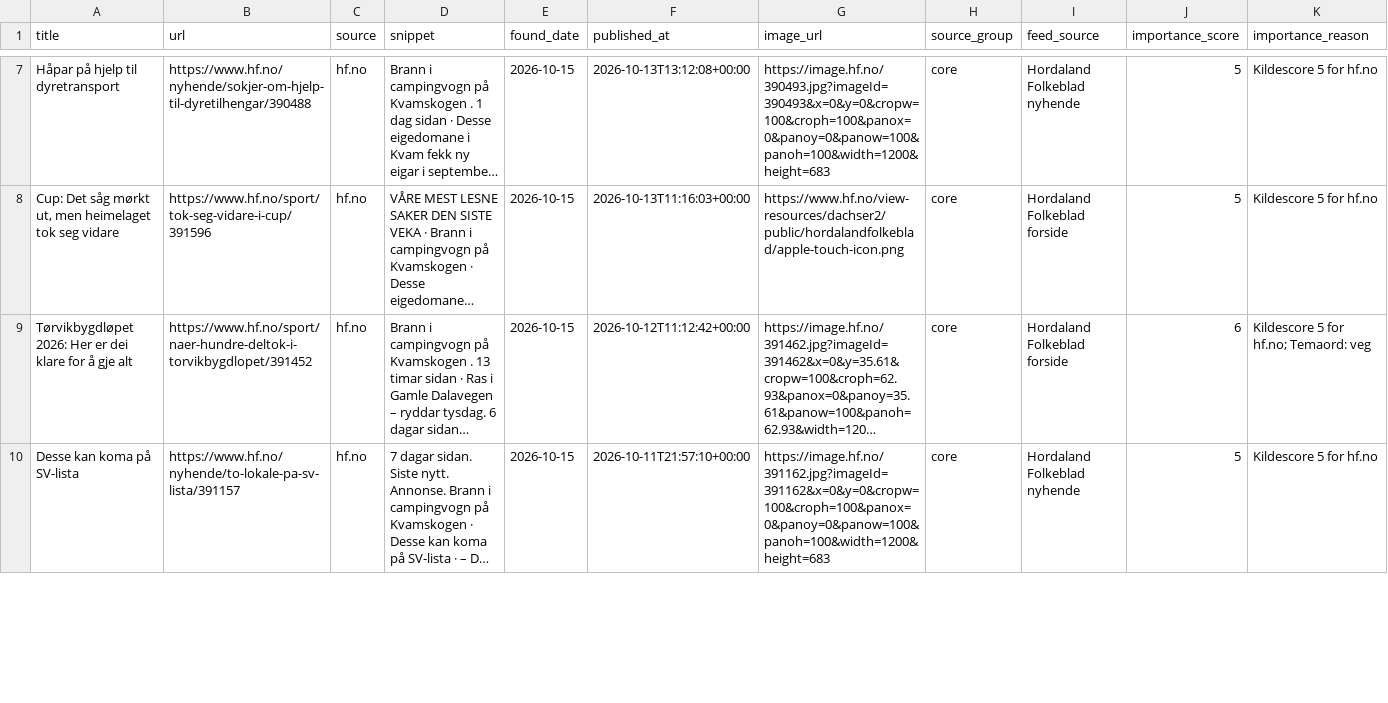
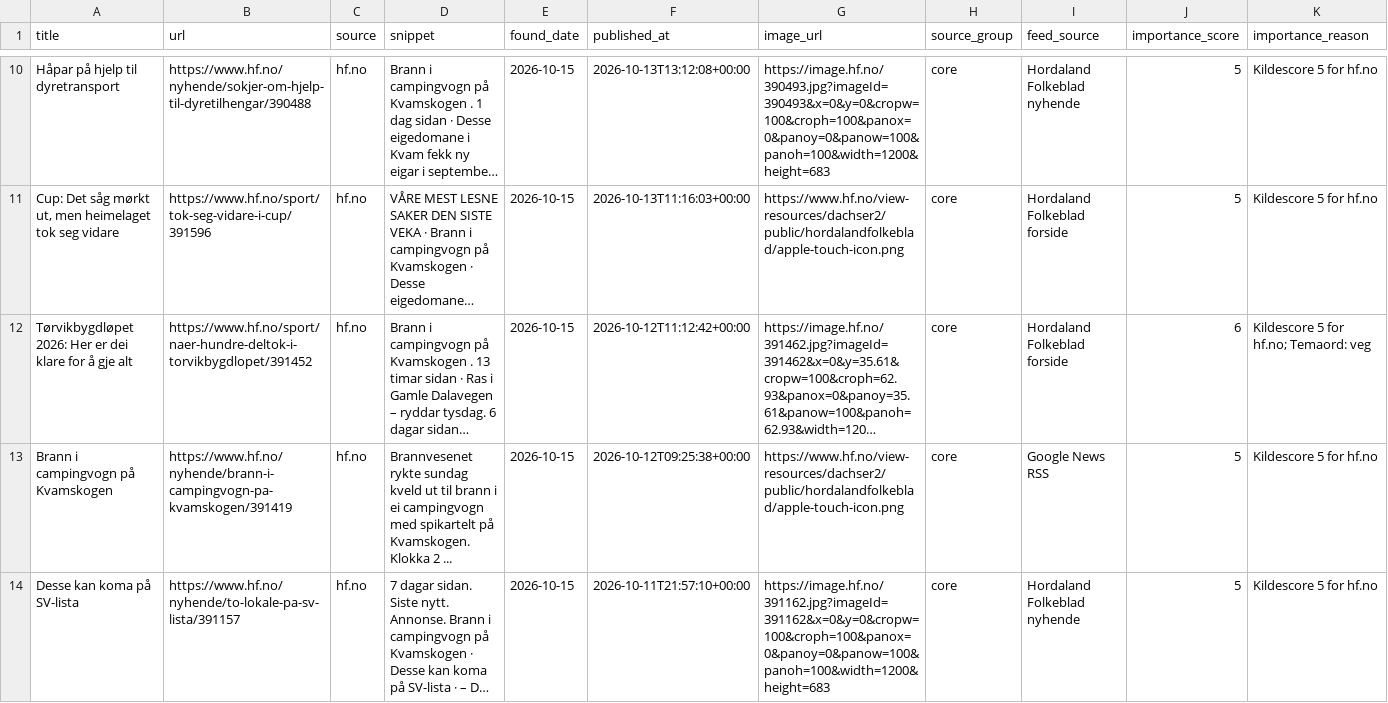
Before and after one commit to naessrobert-ui/visitkvamskogen, a CSV file: public/data/kvamskogen_news.csv, drawn as a sheet; only a part is shown, gaps mark what is left out; long unchanged cells end in …; the diff covers the shown part only; the diff names each change by its address in the sheet, - before the commit and + after, or states it on an @@ line.

```diff
--- a/public/data/kvamskogen_news.csv
+++ b/public/data/kvamskogen_news.csv
+row 13: Brann i campingvogn på Kvamskogen | https://www.hf.no/nyhende/brann-i-campingvogn-pa-kvamskogen/391419 | hf.no | Brannvesenet rykte sundag kveld ut til brann i ei campingvogn med spikartelt på Kvamskogen. Klokka 2 ... | 2026-10-15 | 2026-10-12T09:25:38+00:00 | https://www.hf.no/view-resources/dachser2/public/hordalandfolkeblad/apple-touch-icon.png | core | Google News RSS | 5 | Kildescore 5 for hf.no
```
Also changed, not shown: 3 added rows and 2 removed rows elsewhere in this file, 3 other files.
